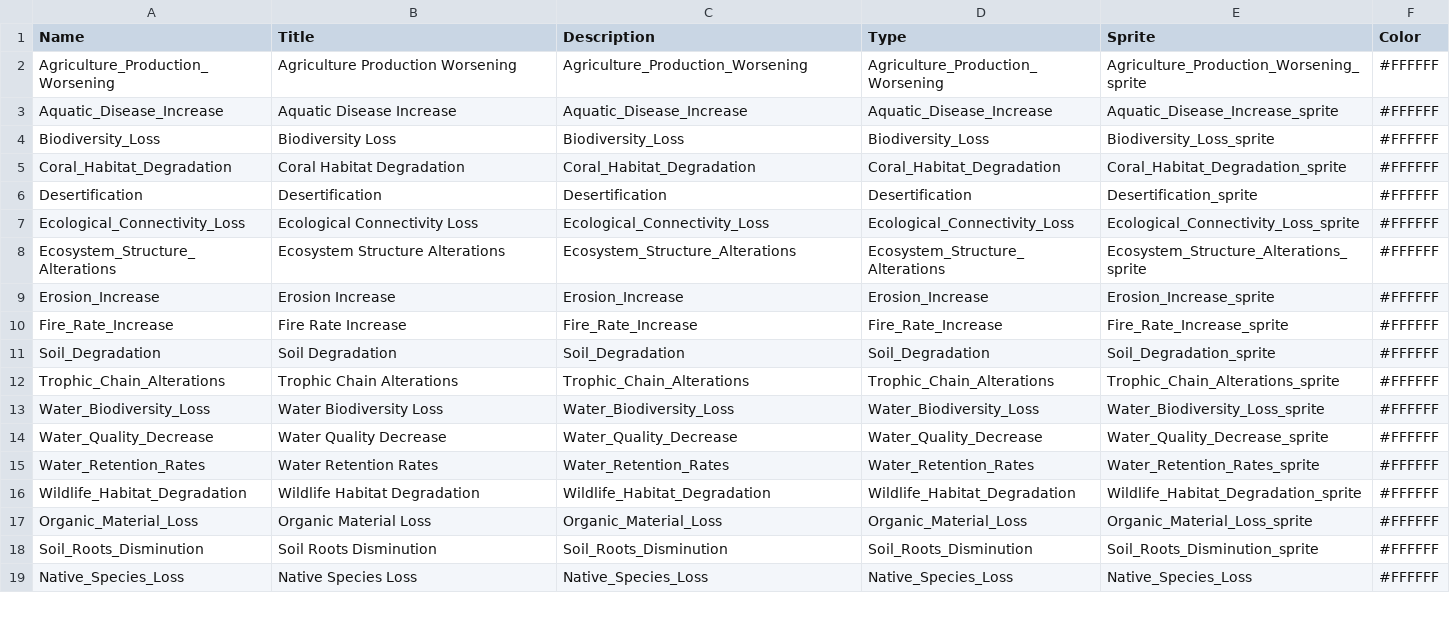
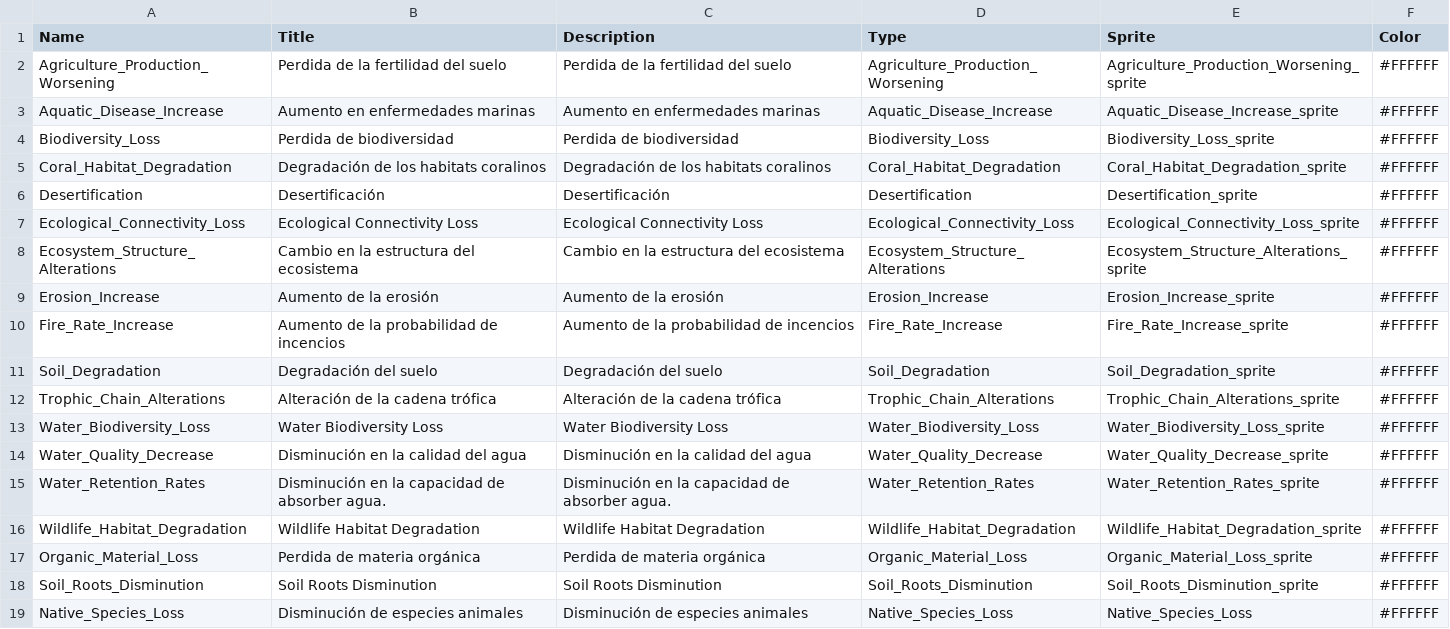
Before and after one commit to dexaxi/RecursosSolarcore, a CSV file: Assets/_Data/EnviroConsequence.csv, drawn as a sheet; only a part is shown; the diff covers the shown part only; the diff names each change by its address in the sheet, - before the commit and + after, or states it on an @@ line.

```diff
--- a/Assets/_Data/EnviroConsequence.csv
+++ b/Assets/_Data/EnviroConsequence.csv
-B2 (Title): Agriculture Production Worsening
+B2 (Title): Perdida de la fertilidad del suelo
-C2 (Description): Agriculture_Production_Worsening
+C2 (Description): Perdida de la fertilidad del suelo
-B3 (Title): Aquatic Disease Increase
+B3 (Title): Aumento en enfermedades marinas
-C3 (Description): Aquatic_Disease_Increase
+C3 (Description): Aumento en enfermedades marinas
-B4 (Title): Biodiversity Loss
+B4 (Title): Perdida de biodiversidad
-C4 (Description): Biodiversity_Loss
+C4 (Description): Perdida de biodiversidad
-B5 (Title): Coral Habitat Degradation
+B5 (Title): Degradación de los habitats coralinos
-C5 (Description): Coral_Habitat_Degradation
+C5 (Description): Degradación de los habitats coralinos
-B6 (Title): Desertification
+B6 (Title): Desertificación
-C6 (Description): Desertification
+C6 (Description): Desertificación
-C7 (Description): Ecological_Connectivity_Loss
+C7 (Description): Ecological Connectivity Loss
-B8 (Title): Ecosystem Structure Alterations
+B8 (Title): Cambio en la estructura del ecosistema
-C8 (Description): Ecosystem_Structure_Alterations
+C8 (Description): Cambio en la estructura del ecosistema
-B9 (Title): Erosion Increase
+B9 (Title): Aumento de la erosión
-C9 (Description): Erosion_Increase
+C9 (Description): Aumento de la erosión
-B10 (Title): Fire Rate Increase
+B10 (Title): Aumento de la probabilidad de incencios
-C10 (Description): Fire_Rate_Increase
+C10 (Description): Aumento de la probabilidad de incencios
-B11 (Title): Soil Degradation
+B11 (Title): Degradación del suelo
-C11 (Description): Soil_Degradation
+C11 (Description): Degradación del suelo
-B12 (Title): Trophic Chain Alterations
+B12 (Title): Alteración de la cadena trófica
-C12 (Description): Trophic_Chain_Alterations
+C12 (Description): Alteración de la cadena trófica
-C13 (Description): Water_Biodiversity_Loss
+C13 (Description): Water Biodiversity Loss
-B14 (Title): Water Quality Decrease
+B14 (Title): Disminución en la calidad del agua
-C14 (Description): Water_Quality_Decrease
+C14 (Description): Disminución en la calidad del agua
-B15 (Title): Water Retention Rates
+B15 (Title): Disminución en la capacidad de absorber agua.
-C15 (Description): Water_Retention_Rates
+C15 (Description): Disminución en la capacidad de absorber agua.
-C16 (Description): Wildlife_Habitat_Degradation
+C16 (Description): Wildlife Habitat Degradation
-B17 (Title): Organic Material Loss
+B17 (Title): Perdida de materia orgánica
-C17 (Description): Organic_Material_Loss
+C17 (Description): Perdida de materia orgánica
-C18 (Description): Soil_Roots_Disminution
+C18 (Description): Soil Roots Disminution
-B19 (Title): Native Species Loss
+B19 (Title): Disminución de especies animales
-C19 (Description): Native_Species_Loss
+C19 (Description): Disminución de especies animales
```
Also changed, not shown: 2 edited cells elsewhere in this file, Assets/_Data/EnviroAlteration.csv, Assets/_Data/EnviroProblem.csv, 7 other files.
